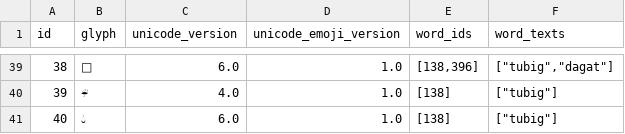
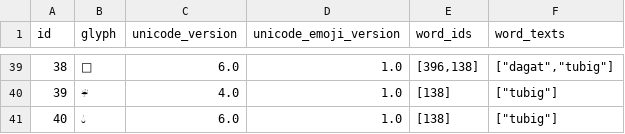
Before and after one commit to elimu-ai/webapp-lfs, a CSV file: lang-TGL/emojis.csv, drawn as a sheet; only a part is shown, gaps mark what is left out; the diff covers the shown part only.

```diff
--- a/lang-TGL/emojis.csv
+++ b/lang-TGL/emojis.csv
@@ -39,2 +39,2 @@ id,glyph,unicode_version,unicode_emoji_version,word_ids,word_texts
-38,🌊,6.0,1.0,"[138,396]","[""tubig"",""dagat""]"
+38,🌊,6.0,1.0,"[396,138]","[""dagat"",""tubig""]"
 39,☔,4.0,1.0,[138],"[""tubig""]"
```
Also changed, not shown: 102 edited cells elsewhere in this file, lang-ENG/emojis.csv, lang-HIN/emojis.csv, 6 other files.
